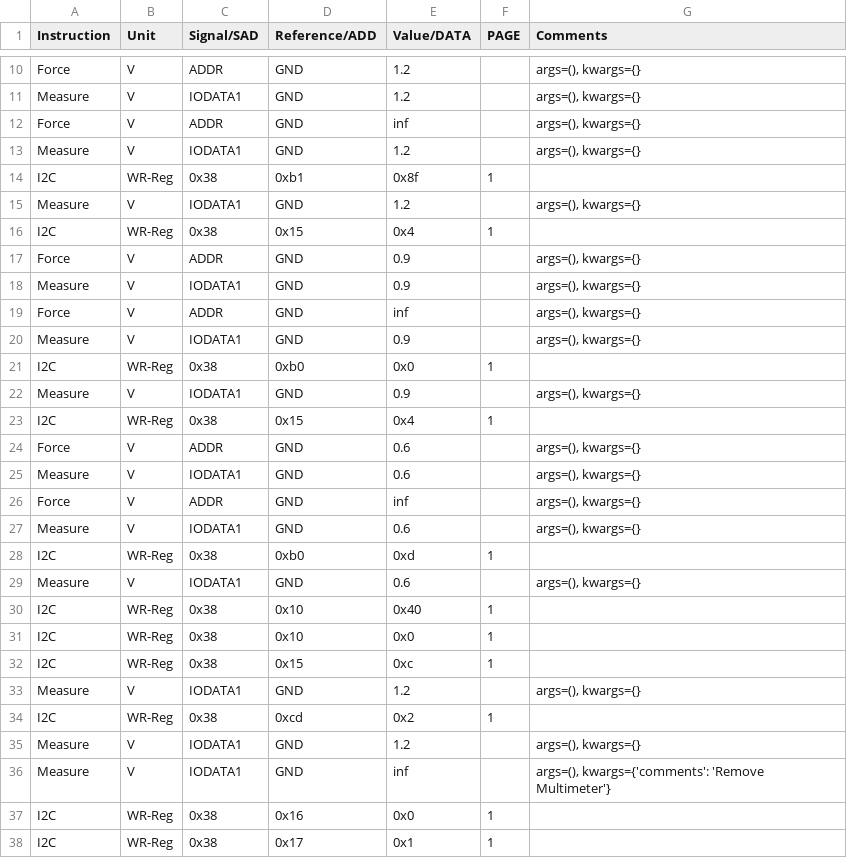
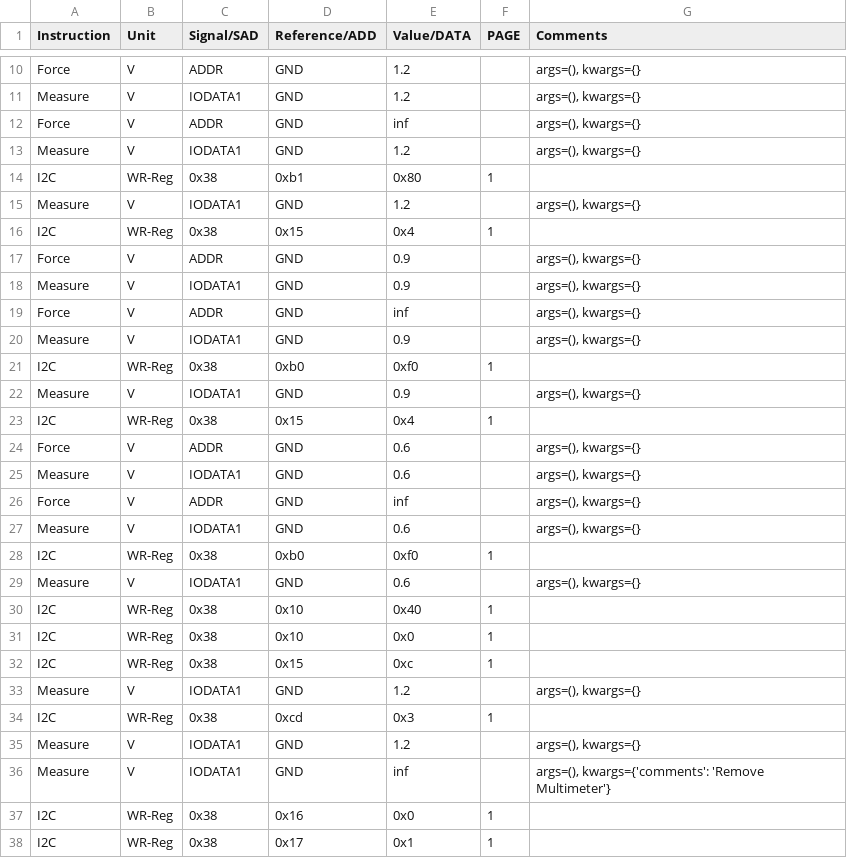
Before and after one commit to HarishKumarSedu/Aerodyne, a CSV file: Optim_Trims/ate/BGs_Trim.csv, drawn as a sheet; only a part is shown, gaps mark what is left out.

```diff
--- a/Optim_Trims/ate/BGs_Trim.csv
+++ b/Optim_Trims/ate/BGs_Trim.csv
@@ -13,3 +13,3 @@ Force,V,ADDR,GND,inf,,"args=(), kwargs={}"
 Measure,V,IODATA1,GND,1.2,,"args=(), kwargs={}"
-I2C,WR-Reg,0x38,0xb1,0x8f,1,
+I2C,WR-Reg,0x38,0xb1,0x80,1,
 Measure,V,IODATA1,GND,1.2,,"args=(), kwargs={}"
@@ -20,3 +20,3 @@ Force,V,ADDR,GND,inf,,"args=(), kwargs={}"
 Measure,V,IODATA1,GND,0.9,,"args=(), kwargs={}"
-I2C,WR-Reg,0x38,0xb0,0x0,1,
+I2C,WR-Reg,0x38,0xb0,0xf0,1,
 Measure,V,IODATA1,GND,0.9,,"args=(), kwargs={}"
@@ -27,3 +27,3 @@ Force,V,ADDR,GND,inf,,"args=(), kwargs={}"
 Measure,V,IODATA1,GND,0.6,,"args=(), kwargs={}"
-I2C,WR-Reg,0x38,0xb0,0xd,1,
+I2C,WR-Reg,0x38,0xb0,0xf0,1,
 Measure,V,IODATA1,GND,0.6,,"args=(), kwargs={}"
@@ -33,3 +33,3 @@ I2C,WR-Reg,0x38,0x15,0xc,1,
 Measure,V,IODATA1,GND,1.2,,"args=(), kwargs={}"
-I2C,WR-Reg,0x38,0xcd,0x2,1,
+I2C,WR-Reg,0x38,0xcd,0x3,1,
 Measure,V,IODATA1,GND,1.2,,"args=(), kwargs={}"
```
Also changed, not shown: 3 other files.
